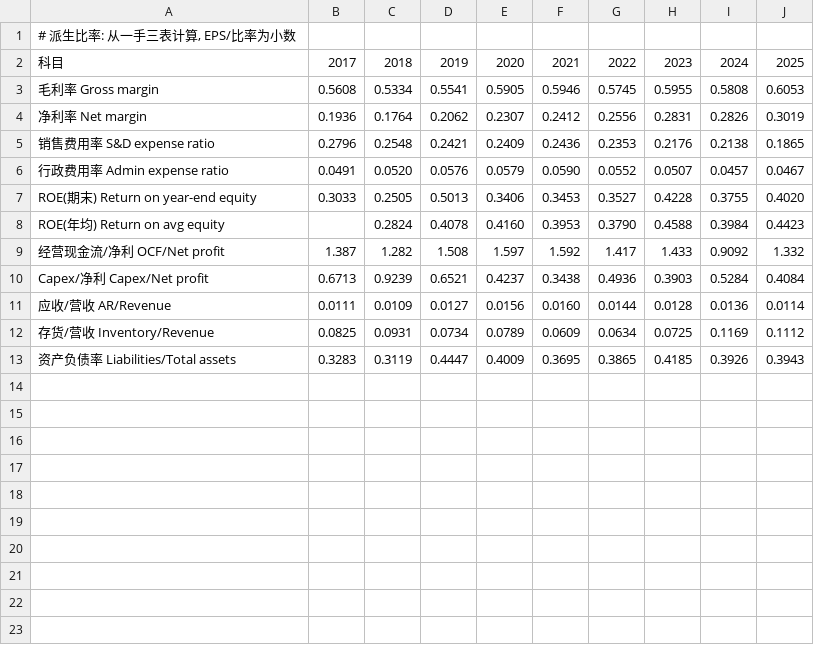
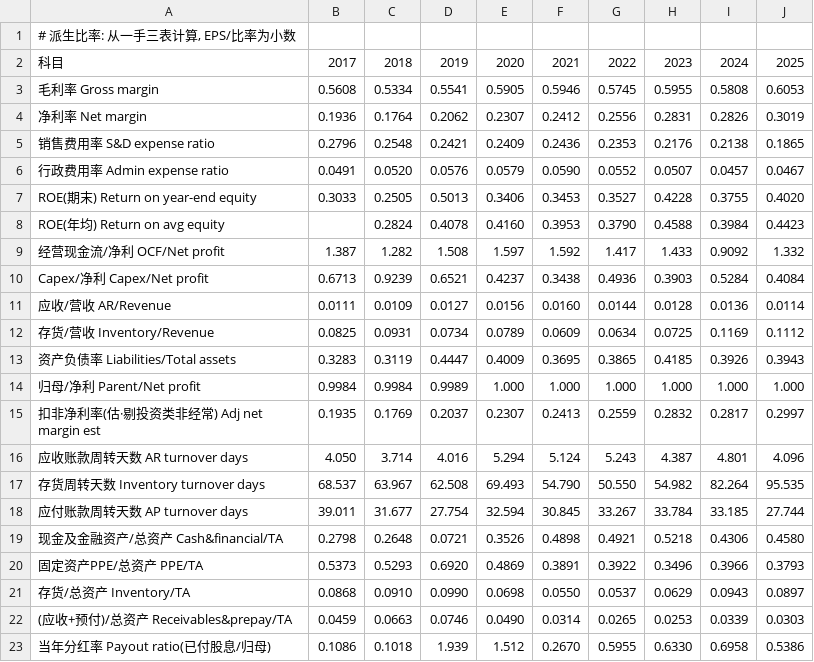
Before and after one commit to opings/investor-analyzer, a CSV file: finance/农夫山泉/财务数据/财务比率.csv, drawn as a sheet.

Commit message:
feat(农夫山泉): 财务比率补周转/资产结构/利润链纵深/分红率 + 市占.csv + 分析补竞争格局
财务比率.csv 11→21 项(回流: 应收/存货/应付周转天数·现金金融/PPE/存货/应收占总资产%·归母÷净利·扣非净利率估·当年分红率), 改 _build_from_pdf.py 重跑勾稽全平。新增 市占.csv(招股书弗若斯特沙利文 2019·零售额口径·对手身份推断)。分析.md: 二③补竞争格局(概括+指针→市占.csv)、一补资产结构%/周转效率(指针→财务比率.csv); README 同步。系客观内容归位——原误放 judgments/ 的综合分析拆回 finance/ 客观层(数字进CSV·正文用指针)。

```diff
--- a/finance/农夫山泉/财务数据/财务比率.csv
+++ b/finance/农夫山泉/财务数据/财务比率.csv
@@ -13 +13,11 @@ Capex/净利 Capex/Net profit,0.6713,0.9239,0.6521,0.4237,0.3438,0.4936,0.3903,0
 资产负债率 Liabilities/Total assets,0.3283,0.3119,0.4447,0.4009,0.3695,0.3865,0.4185,0.3926,0.3943
+归母/净利 Parent/Net profit,0.9984,0.9984,0.9989,1.000,1.000,1.000,1.000,1.000,1.000
+扣非净利率(估·剔投资类非经常) Adj net margin est,0.1935,0.1769,0.2037,0.2307,0.2413,0.2559,0.2832,0.2817,0.2997
+应收账款周转天数 AR turnover days,4.050,3.714,4.016,5.294,5.124,5.243,4.387,4.801,4.096
+存货周转天数 Inventory turnover days,68.537,63.967,62.508,69.493,54.790,50.550,54.982,82.264,95.535
+应付账款周转天数 AP turnover days,39.011,31.677,27.754,32.594,30.845,33.267,33.784,33.185,27.744
+现金及金融资产/总资产 Cash&financial/TA,0.2798,0.2648,0.0721,0.3526,0.4898,0.4921,0.5218,0.4306,0.4580
+固定资产PPE/总资产 PPE/TA,0.5373,0.5293,0.6920,0.4869,0.3891,0.3922,0.3496,0.3966,0.3793
+存货/总资产 Inventory/TA,0.0868,0.0910,0.0990,0.0698,0.0550,0.0537,0.0629,0.0943,0.0897
+(应收+预付)/总资产 Receivables&prepay/TA,0.0459,0.0663,0.0746,0.0490,0.0314,0.0265,0.0253,0.0339,0.0303
+当年分红率 Payout ratio(已付股息/归母),0.1086,0.1018,1.939,1.512,0.2670,0.5955,0.6330,0.6958,0.5386
```
Also changed, not shown: 4 other files.
